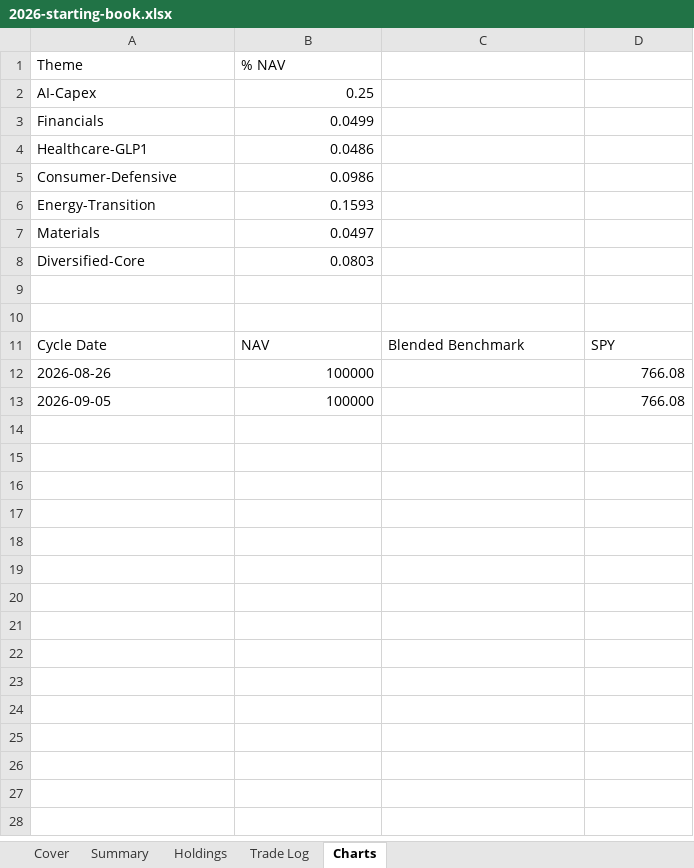
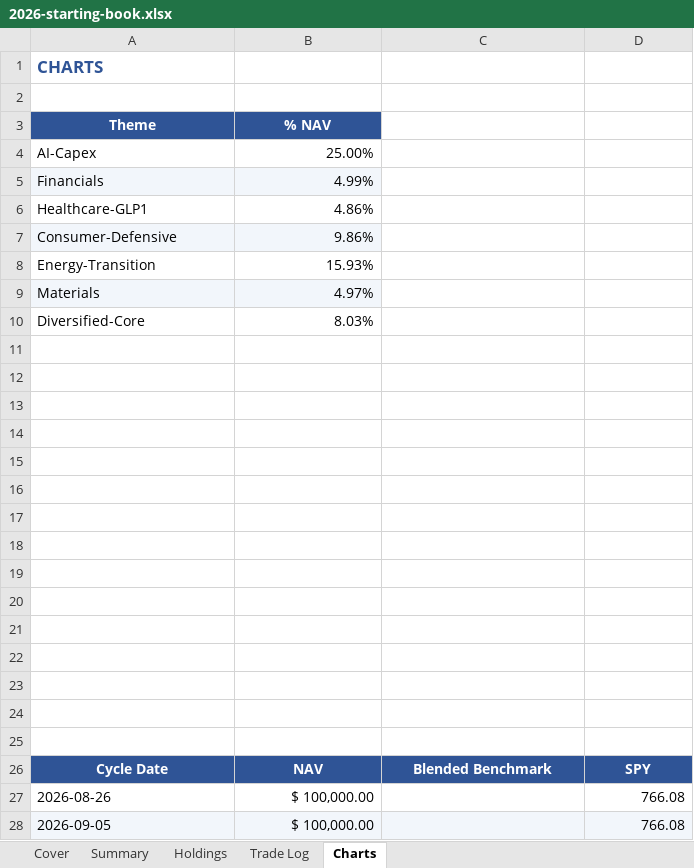
Before and after one commit to hmadhani/finance-portfolio, an Excel workbook: quarterly-reports/2026-starting-book.xlsx, sheet Charts, drawn as a sheet; values as stored, in another font and other column widths than the file's, no borders; charts and pictures not drawn; addresses are those after the commit; the diff names each change by its address in the sheet, - before the commit and + after, or states it on an @@ line.

Commit message:
finance-portfolio: fix overlapping charts, add real number formatting to XLS report
Charts sheet anchored the pie and line charts too close together (pie's
rendered height exceeded the row gap before the trend table started),
causing visual overlap. Charts are now anchored with a fixed clearance
computed from the pie's actual rendered size, and both charts are
bigger and carry proper titles/legends/data labels.

Also replaced flat, unformatted numbers across every sheet with real
currency/percent number formats, banded rows, colored G/L and sleeve-
drift deltas, a KPI-card cover layout, and a sleeve target-vs-current
bar chart on the Summary tab — the report no longer looks like a bare
data dump.

```diff
--- a/quarterly-reports/2026-starting-book.xlsx (sheet Charts)
+++ b/quarterly-reports/2026-starting-book.xlsx (sheet Charts)
+row 1: CHARTS
+row 2: (empty)
@@ A3:B3 fill: none → #2F5496, bold: off → on, text colour: black → #FFFFFF, alignment: left → center @@
-B4 (% NAV): 0.25
+B4 (% NAV): 25.00%
-A5:B5 fill: none
+A5:B5 fill: #F2F6FB
-B5 (% NAV): 0.0499
+B5 (% NAV): 4.99%
-B6 (% NAV): 0.0486
+B6 (% NAV): 4.86%
-A7:B7 fill: none
+A7:B7 fill: #F2F6FB
-B7 (% NAV): 0.0986
+B7 (% NAV): 9.86%
-B8 (% NAV): 0.1593
+B8 (% NAV): 15.93%
-A9:B9 fill: none
+A9:B9 fill: #F2F6FB
-B9 (% NAV): 0.0497
+B9 (% NAV): 4.97%
-B10 (% NAV): 0.0803
+B10 (% NAV): 8.03%
+row 11: (empty)
+row 12: (empty)
+row 13: (empty)
+row 14: (empty)
+row 15: (empty)
+row 16: (empty)
+row 17: (empty)
+row 18: (empty)
+row 19: (empty)
+row 20: (empty)
+row 21: (empty)
+row 22: (empty)
+row 23: (empty)
@@ A26:D26 fill: none → #2F5496, bold: off → on, text colour: black → #FFFFFF, alignment: left → center @@
-B27:B28 (% NAV): 100000
+B27:B28 (% NAV): $ 100,000.00
-A28:D28 fill: none
+A28:D28 fill: #F2F6FB
```
Also changed, not shown: sheet Holdings, sheet Trade Log, sheet Summary, sheet Cover, charts or pictures, 1 other file.
